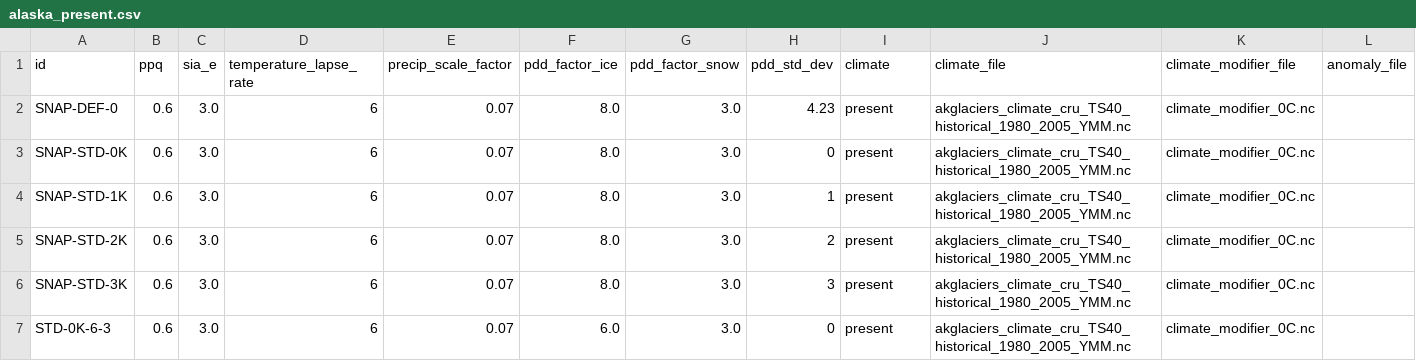
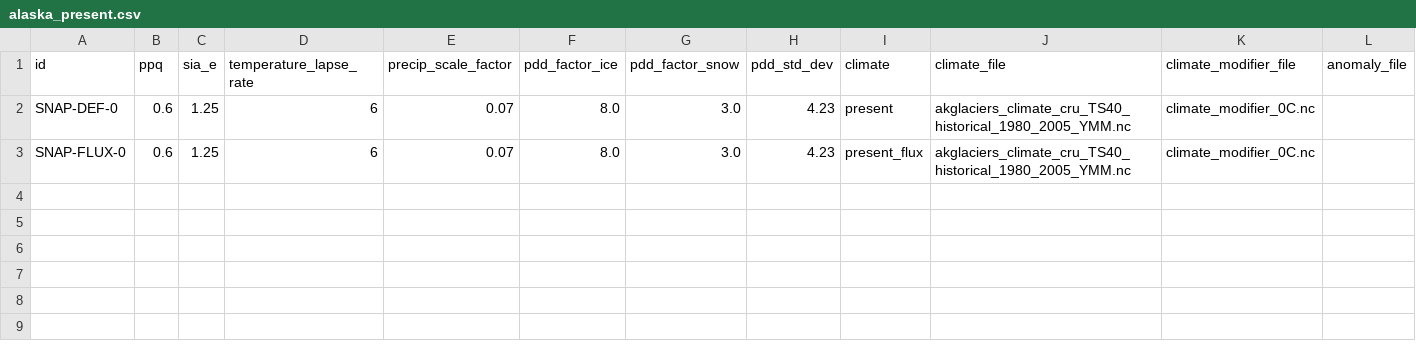
Before and after one commit to pism/pism-arctic, a CSV file: uncertainty_quantification/alaska_present.csv, drawn as a sheet.

```diff
--- a/uncertainty_quantification/alaska_present.csv
+++ b/uncertainty_quantification/alaska_present.csv
@@ -1,7 +1,3 @@
 id,ppq,sia_e,temperature_lapse_rate,precip_scale_factor,pdd_factor_ice,pdd_factor_snow,pdd_std_dev,climate,climate_file,climate_modifier_file,anomaly_file
-SNAP-DEF-0,0.6,3.0,6,0.07,8.0,3.0,4.23,present,akglaciers_climate_cru_TS40_historical_1980_2005_YMM.nc,climate_modifier_0C.nc,
-SNAP-STD-0K,0.6,3.0,6,0.07,8.0,3.0,0,present,akglaciers_climate_cru_TS40_historical_1980_2005_YMM.nc,climate_modifier_0C.nc,
-SNAP-STD-1K,0.6,3.0,6,0.07,8.0,3.0,1,present,akglaciers_climate_cru_TS40_historical_1980_2005_YMM.nc,climate_modifier_0C.nc,
-SNAP-STD-2K,0.6,3.0,6,0.07,8.0,3.0,2,present,akglaciers_climate_cru_TS40_historical_1980_2005_YMM.nc,climate_modifier_0C.nc,
-SNAP-STD-3K,0.6,3.0,6,0.07,8.0,3.0,3,present,akglaciers_climate_cru_TS40_historical_1980_2005_YMM.nc,climate_modifier_0C.nc,
-STD-0K-6-3,0.6,3.0,6,0.07,6.0,3.0,0,present,akglaciers_climate_cru_TS40_historical_1980_2005_YMM.nc,climate_modifier_0C.nc,
+SNAP-DEF-0,0.6,1.25,6,0.07,8.0,3.0,4.23,present,akglaciers_climate_cru_TS40_historical_1980_2005_YMM.nc,climate_modifier_0C.nc,
+SNAP-FLUX-0,0.6,1.25,6,0.07,8.0,3.0,4.23,present_flux,akglaciers_climate_cru_TS40_historical_1980_2005_YMM.nc,climate_modifier_0C.nc,
```
Also changed, not shown: 4 other files.
